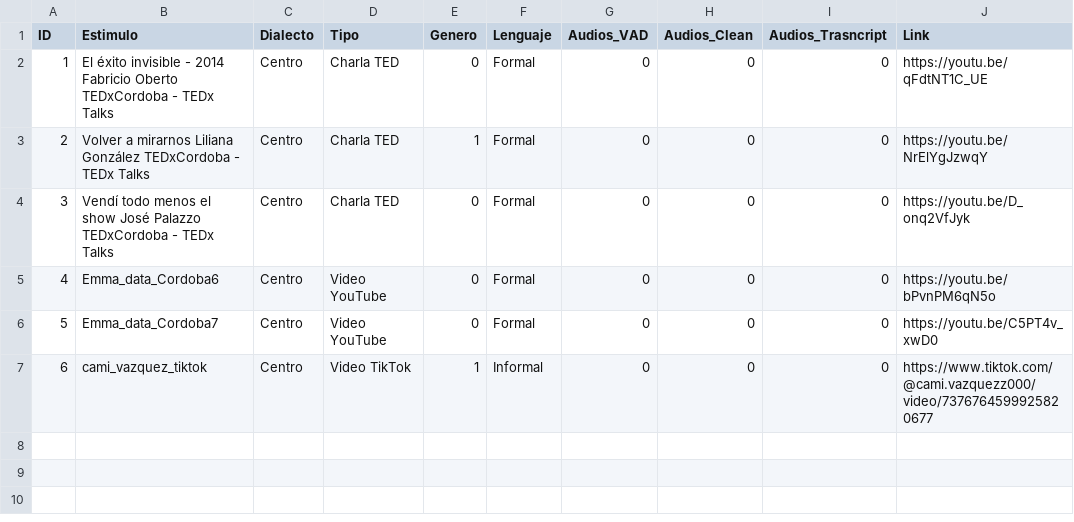
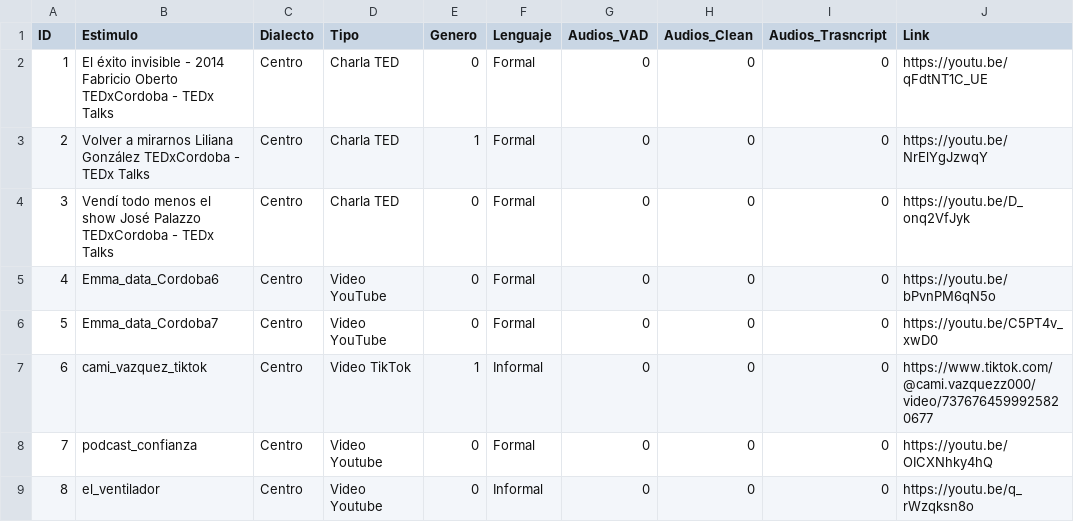
Before and after one commit to MatiasDiBernardo/Lowcost-ITW-curation, a CSV file: metadata.csv, drawn as a sheet; the diff names each change by its address in the sheet, - before the commit and + after, or states it on an @@ line.

Commit message:
More data

```diff
--- a/metadata.csv
+++ b/metadata.csv
+row 8: 7 | podcast_confianza | Centro | Video Youtube | 0 | Formal | 0 | 0 | 0 | https://youtu.be/OICXNhky4hQ
+row 9: 8 | el_ventilador | Centro | Video Youtube | 0 | Informal | 0 | 0 | 0 | https://youtu.be/q_rWzqksn8o
```
Also changed, not shown: 1 other file.
